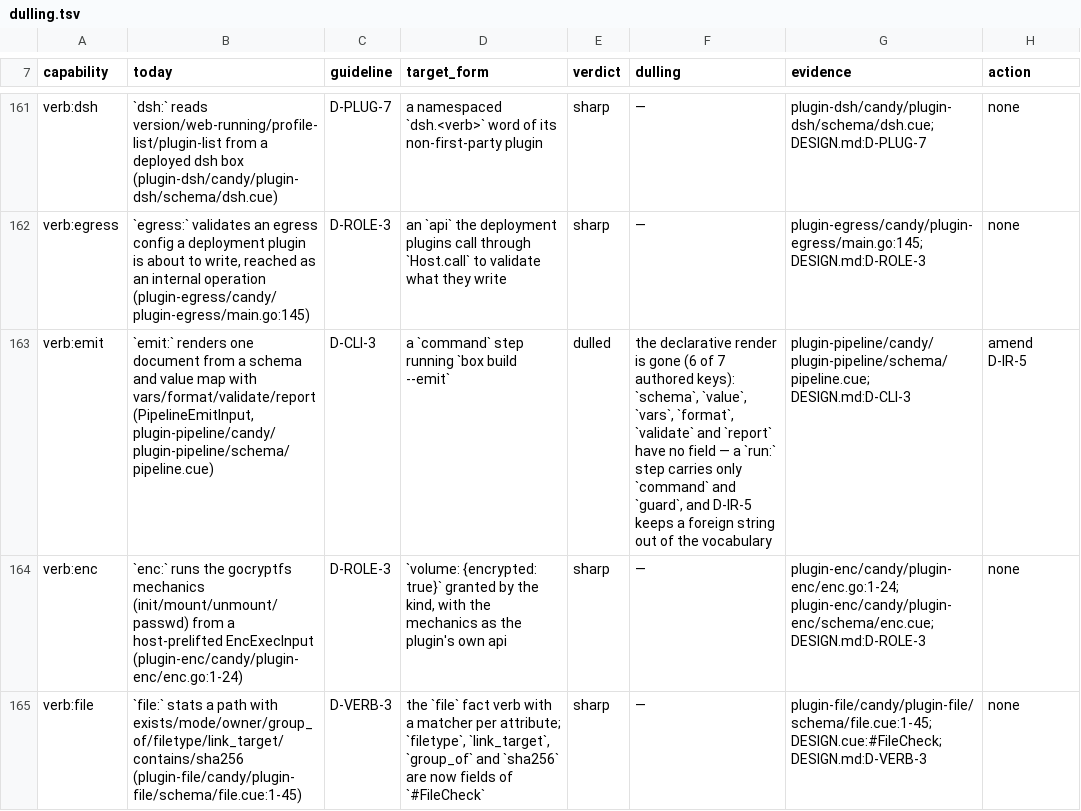
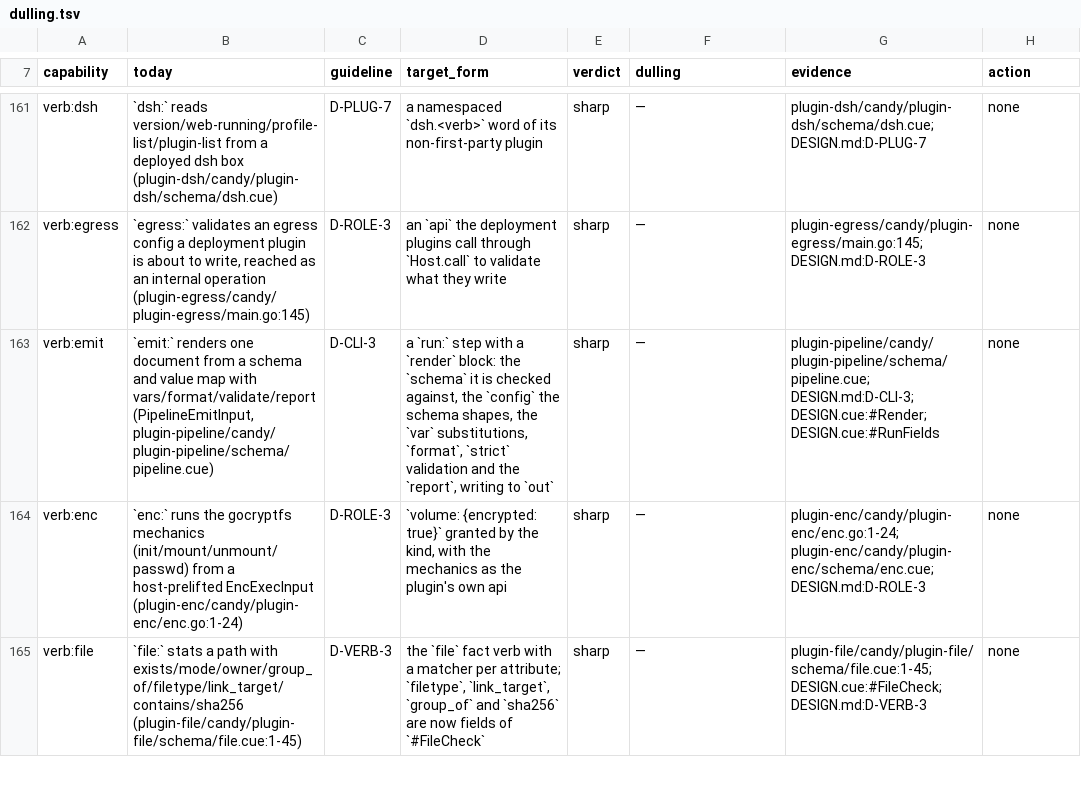
Before and after one commit to opencharly/opencharly, a TSV file: design/dulling.tsv, drawn as a sheet; only a part is shown, gaps mark what is left out.

```diff
--- a/design/dulling.tsv
+++ b/design/dulling.tsv
@@ -162,3 +162,3 @@ verb:dsh	`dsh:` reads version/web-running/profile-list/plugin-list from a deploy
 verb:egress	`egress:` validates an egress config a deployment plugin is about to write, reached as an internal operation (plugin-egress/candy/plugin-egress/main.go:145)	D-ROLE-3	an `api` the deployment plugins call through `Host.call` to validate what they write	sharp	—	plugin-egress/candy/plugin-egress/main.go:145; DESIGN.md:D-ROLE-3	none
-verb:emit	`emit:` renders one document from a schema and value map with vars/format/validate/report (PipelineEmitInput, plugin-pipeline/candy/plugin-pipeline/schema/pipeline.cue)	D-CLI-3	a `command` step running `box build --emit`	dulled	the declarative render is gone (6 of 7 authored keys): `schema`, `value`, `vars`, `format`, `validate` and `report` have no field — a `run:` step carries only `command` and `guard`, and D-IR-5 keeps a foreign string out of the vocabulary	plugin-pipeline/candy/plugin-pipeline/schema/pipeline.cue; DESIGN.md:D-CLI-3	amend D-IR-5
+verb:emit	`emit:` renders one document from a schema and value map with vars/format/validate/report (PipelineEmitInput, plugin-pipeline/candy/plugin-pipeline/schema/pipeline.cue)	D-CLI-3	a `run:` step with a `render` block: the `schema` it is checked against, the `config` the schema shapes, the `var` substitutions, `format`, `strict` validation and the `report`, writing to `out`	sharp	—	plugin-pipeline/candy/plugin-pipeline/schema/pipeline.cue; DESIGN.md:D-CLI-3; DESIGN.cue:#Render; DESIGN.cue:#RunFields	none
 verb:enc	`enc:` runs the gocryptfs mechanics (init/mount/unmount/passwd) from a host-prelifted EncExecInput (plugin-enc/candy/plugin-enc/enc.go:1-24)	D-ROLE-3	`volume: {encrypted: true}` granted by the kind, with the mechanics as the plugin's own api	sharp	—	plugin-enc/candy/plugin-enc/enc.go:1-24; plugin-enc/candy/plugin-enc/schema/enc.cue; DESIGN.md:D-ROLE-3	none
```
Also changed, not shown: 3 other files.
